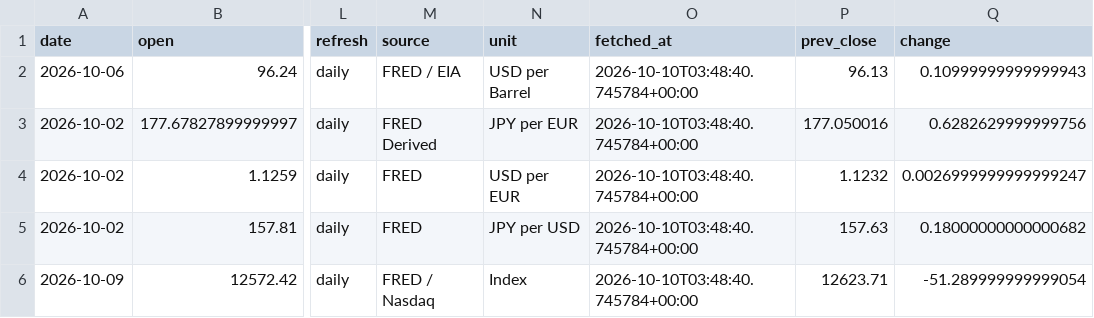
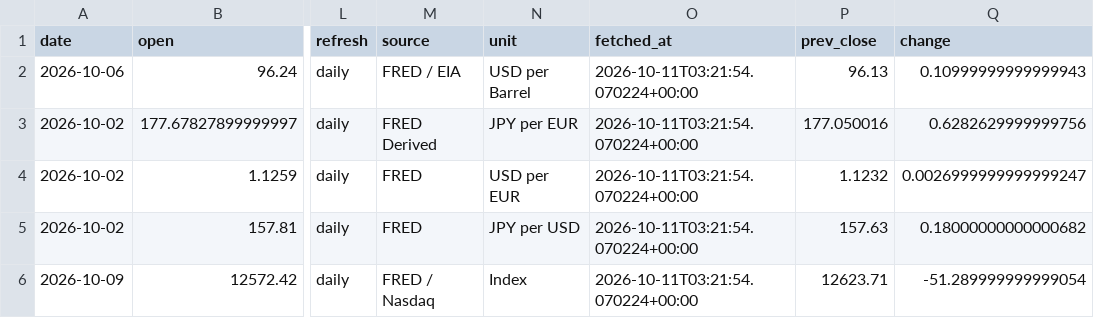
Before and after one commit to tomoki1982/Trend-Analysis, a CSV file: data/latest_snapshot.csv, drawn as a sheet; only a part is shown, gaps mark what is left out; the diff names each change by its address in the sheet, - before the commit and + after, or states it on an @@ line.

```diff
--- a/data/latest_snapshot.csv
+++ b/data/latest_snapshot.csv
-O2:O6 (fetched_at): 2026-10-10T03:48:40.745784+00:00
+O2:O6 (fetched_at): 2026-10-11T03:21:54.070224+00:00
```
